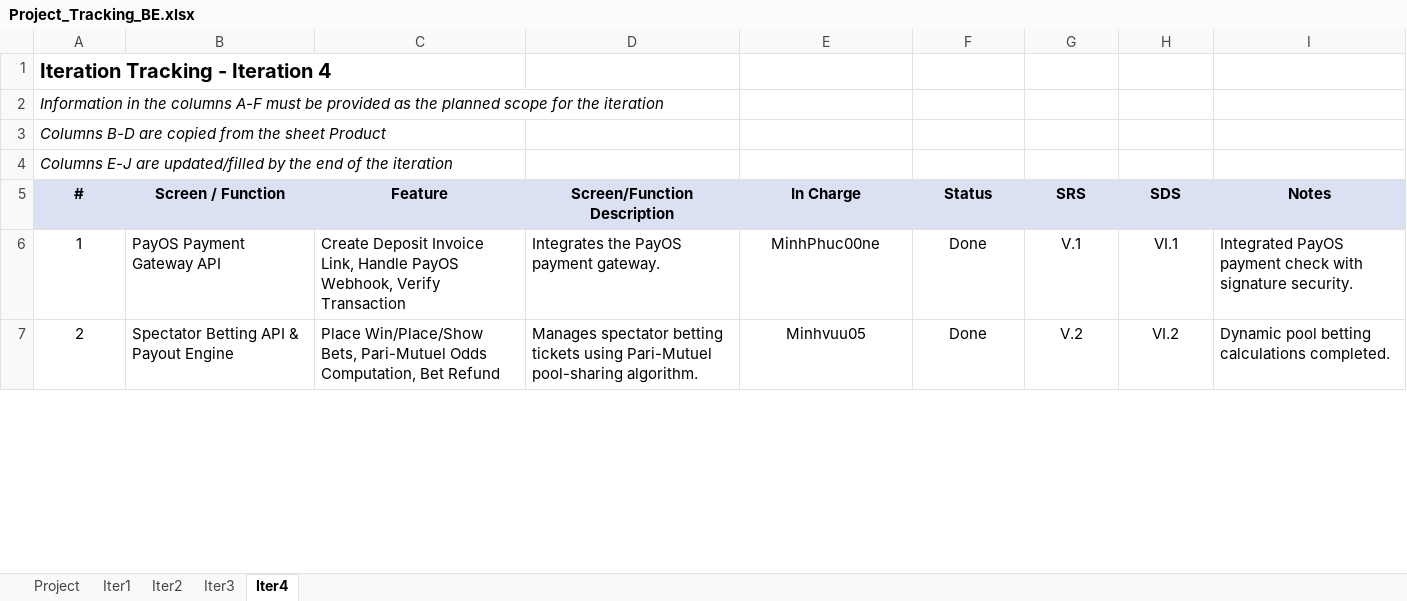
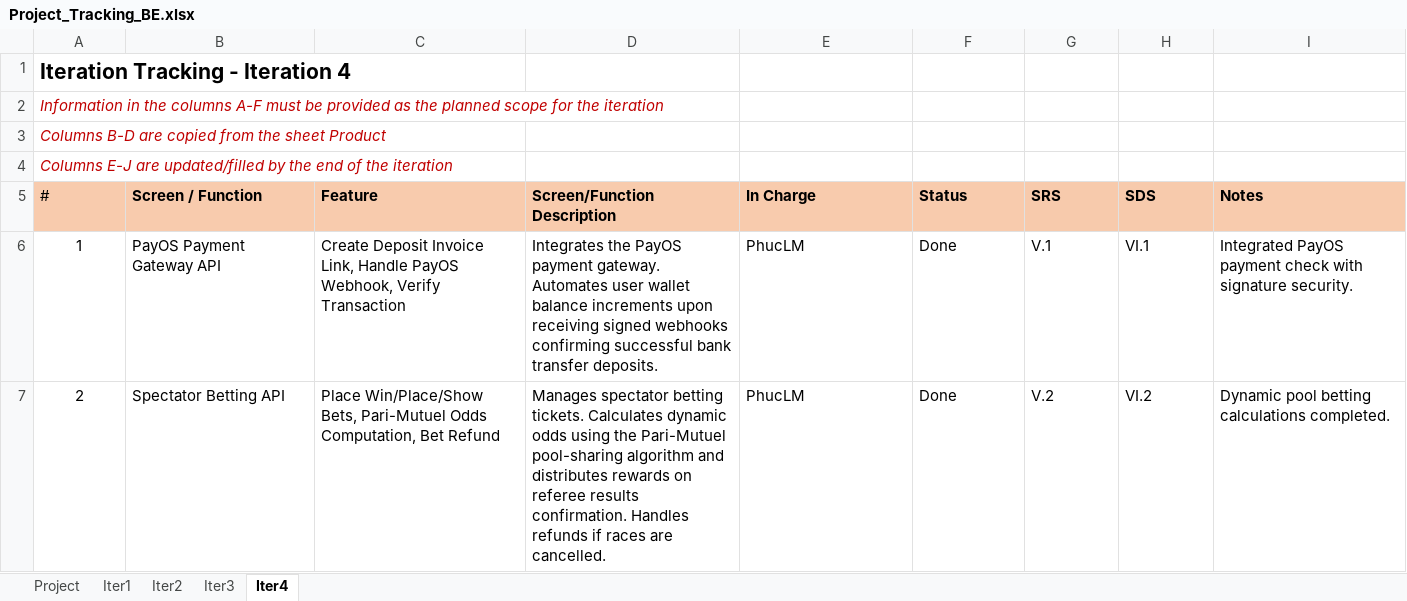
Before and after one commit to MinhPhuc00ne/horse-racing-system, an Excel workbook: doc/Project_Tracking_BE.xlsx, sheet Iter4, drawn as a sheet; only a part is shown; values as stored, in another font and other column widths than the file's, no borders; the diff covers the shown part only; the diff names each change by its address in the sheet, - before the commit and + after, or states it on an @@ line.

```diff
--- a/doc/Project_Tracking_BE.xlsx (sheet Iter4)
+++ b/doc/Project_Tracking_BE.xlsx (sheet Iter4)
@@ A1 text size: larger @@
-A2:A4 text colour: black
+A2:A4 text colour: #C00000
-A5:I5 alignment: center
+A5:I5 alignment: left
-A5:F5 fill: #D9E1F2
+A5:F5 fill: #F8CBAD
-A5 bold: on
+A5 bold: off
-G5:H5 fill: #D9E1F2
+G5:H5 fill: #F7CAAC
-I5 fill: #D9E1F2
+I5 fill: #F8CBAD
-D6 (Screen/Function Description): …payment gateway.
+D6 (Screen/Function Description): …payment gateway. Automates user wallet balance increments upon receiving signed webhooks confirming successful bank transfer deposits.
-E6 (In Charge): MinhPhuc00ne
+E6 (In Charge): PhucLM
-E6:H7 alignment: center
+E6:H7 alignment: left
-B7 (Screen / Function): Spectator Betting API & Payout Engine
+B7 (Screen / Function): Spectator Betting API
-D7 (Screen/Function Description): …spectator betting tickets using Pari-Mutuel pool-sharing algorithm.
+D7 (Screen/Function Description): …spectator betting tickets. Calculates dynamic odds using the Pari-Mutuel pool-sharing algorithm and distributes rewards on referee results confirmation. Handles refunds if races are cancelled.
-E7 (In Charge): Minhvuu05
+E7 (In Charge): PhucLM
```
Also changed, not shown: 36 edited cells and cell formats elsewhere in this sheet, sheet Project, sheet Iter2, sheet Iter3, sheet Iter1, doc/Issues_Report_BE.xlsx, 1 other file.
